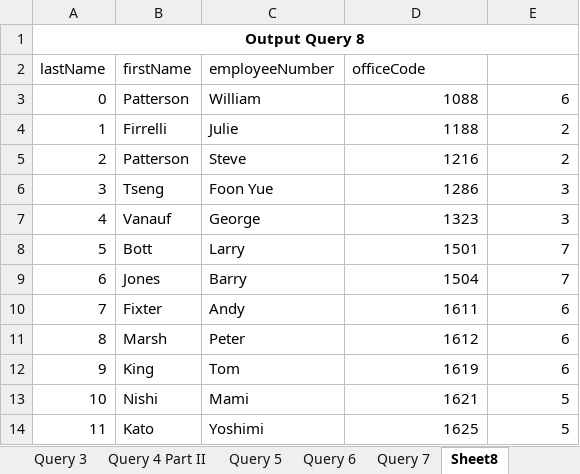
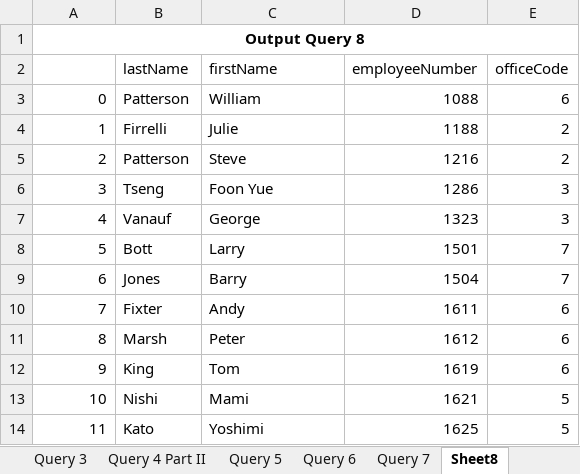
Before and after one commit to User990/SQL-HW-Repository, an Excel workbook: SQL Lab Assignment 1.xlsx, sheet Sheet8, drawn as a sheet; values as stored, in another font and other column widths than the file's, no borders; removed rows and columns are numbered as before the commit, all else as after; the diff names each change by its address in the sheet, - before the commit and + after, or states it on an @@ line.

```diff
--- a/SQL Lab Assignment 1.xlsx (sheet Sheet8)
+++ b/SQL Lab Assignment 1.xlsx (sheet Sheet8)
-row 2: lastName | firstName | employeeNumber | officeCode
+row 2:  | lastName | firstName | employeeNumber | officeCode
```
Also changed, not shown: sheet Query 3, sheet Query 7, sheet Query 6, sheet Query 5, sheet Query 4 Part II.
